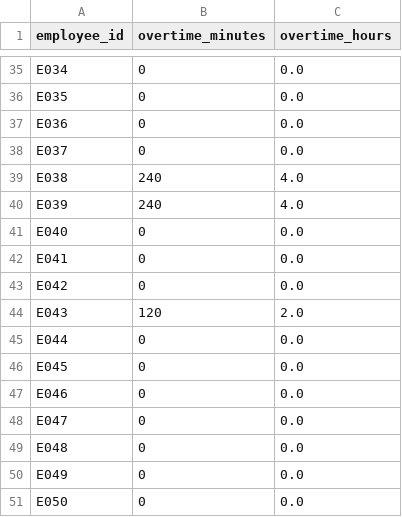
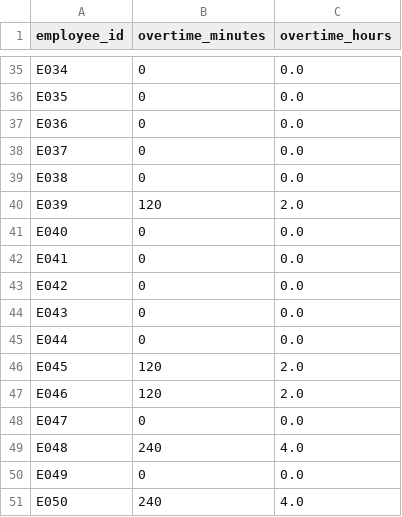
Before and after one commit to michelegrieco358/SchedulingNP, a CSV file: reports/overtime_report.csv, drawn as a sheet; only a part is shown, gaps mark what is left out; the diff covers the shown part only.

```diff
--- a/reports/overtime_report.csv
+++ b/reports/overtime_report.csv
@@ -38,4 +38,4 @@ E036,0,0.0
 E037,0,0.0
-E038,240,4.0
-E039,240,4.0
+E038,0,0.0
+E039,120,2.0
 E040,0,0.0
@@ -43,9 +43,9 @@ E041,0,0.0
 E042,0,0.0
-E043,120,2.0
+E043,0,0.0
 E044,0,0.0
-E045,0,0.0
-E046,0,0.0
+E045,120,2.0
+E046,120,2.0
 E047,0,0.0
-E048,0,0.0
+E048,240,4.0
 E049,0,0.0
-E050,0,0.0
+E050,240,4.0
```
Also changed, not shown: 30 edited cells elsewhere in this file, reports/assignments_dataset4.csv, reports/objective_breakdown.csv, 4 other files.
